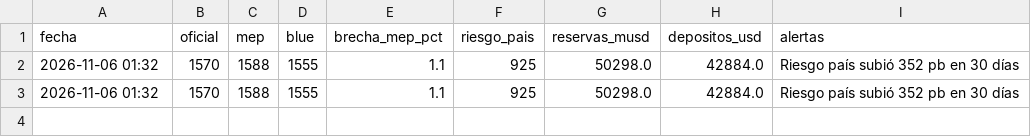
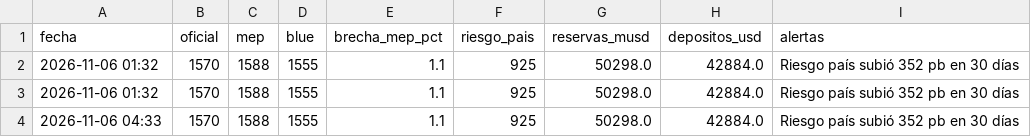
Before and after one commit to mariopicassodev/monitor-ahorros, a CSV file: historial_ahorros.csv, drawn as a sheet.

```diff
--- a/historial_ahorros.csv
+++ b/historial_ahorros.csv
@@ -3 +3,2 @@ fecha,oficial,mep,blue,brecha_mep_pct,riesgo_pais,reservas_musd,depositos_usd,al
 2026-11-06 01:32,1570,1588,1555,1.1,925,50298.0,42884.0,Riesgo país subió 352 pb en 30 días
+2026-11-06 04:33,1570,1588,1555,1.1,925,50298.0,42884.0,Riesgo país subió 352 pb en 30 días
```
Also changed, not shown: 1 other file.
